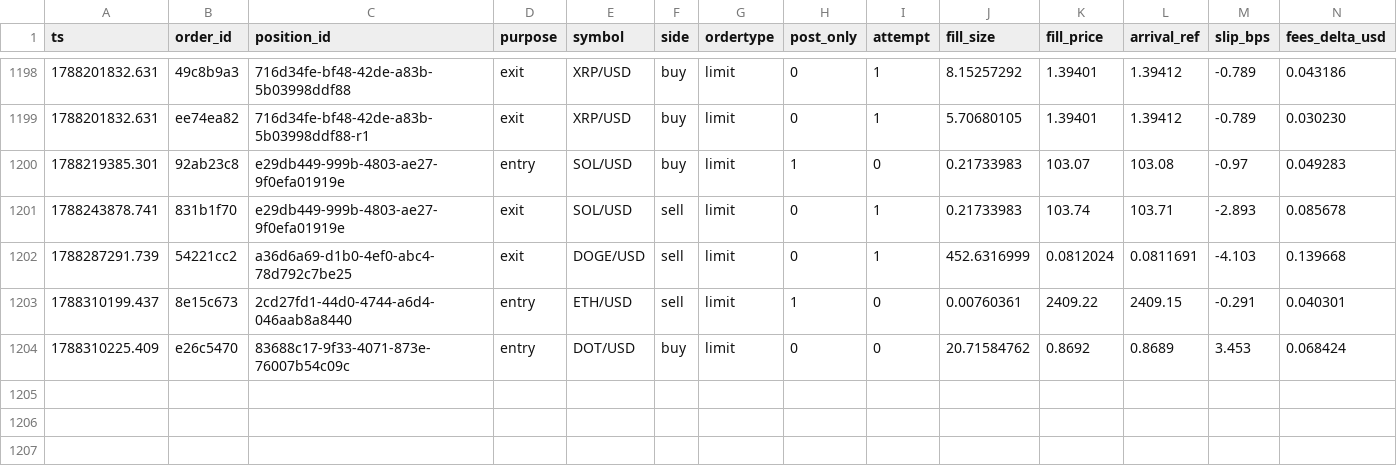
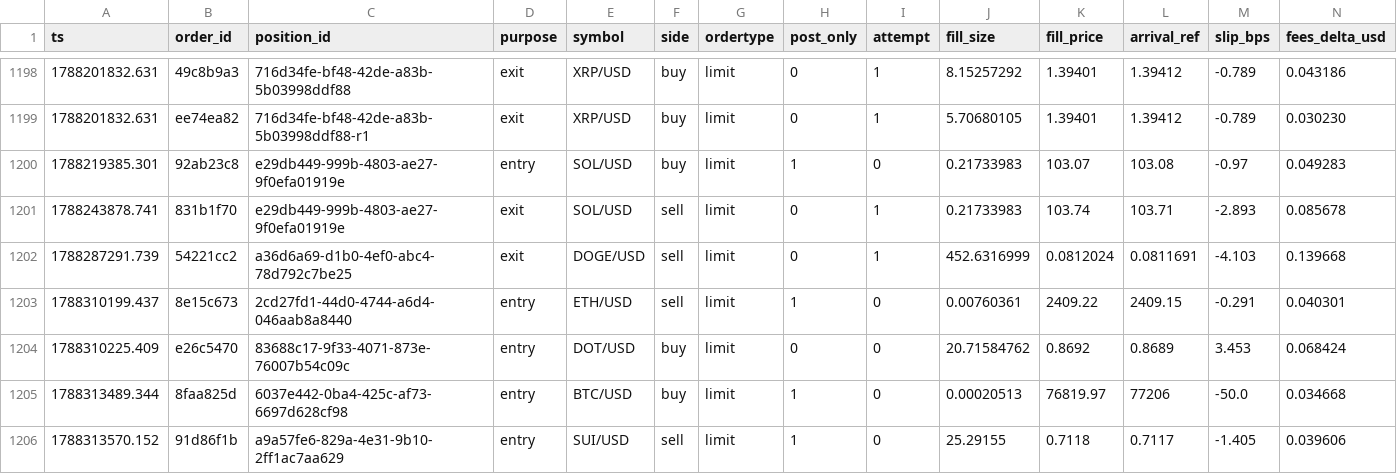
Before and after one commit to jrigoni35-gif/liquiditybot_ab, a CSV file: sessions/pc-live/fills.csv, drawn as a sheet; only a part is shown, gaps mark what is left out; rows hold the shown columns only; the diff names each change by its address in the sheet, - before the commit and + after, or states it on an @@ line.

Commit message:
telemetry: sidecar backup @ 11b27e36 (22559 rows, pc-live)

```diff
--- a/sessions/pc-live/fills.csv
+++ b/sessions/pc-live/fills.csv
+row 1205: 1788313489.344 | 8faa825d | 6037e442-0ba4-425c-af73-6697d628cf98 | entry | BTC/USD | buy | limit | 1 | 0 | 0.00020513 | 76819.97 | 77206 | -50.0 | 0.034668
+row 1206: 1788313570.152 | 91d86f1b | a9a57fe6-829a-4e31-9b10-2ff1ac7aa629 | entry | SUI/USD | sell | limit | 1 | 0 | 25.29155 | 0.7118 | 0.7117 | -1.405 | 0.039606
```
Also changed, not shown: 8 other files.
